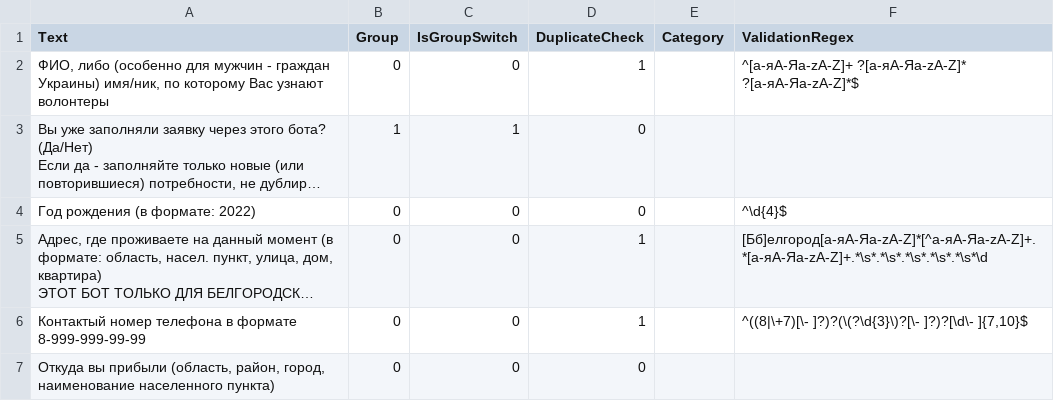
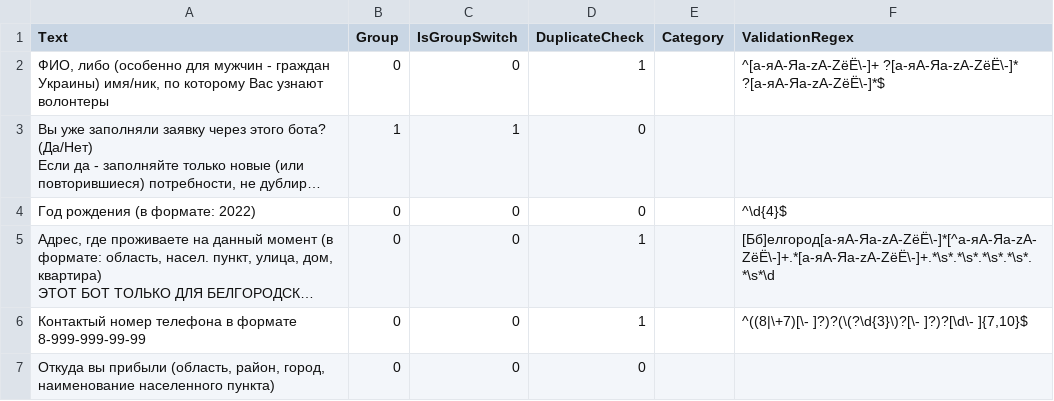
Before and after one commit to kenoma/Refugee.Questionnaire, a CSV file: questions/ref-9031.csv, drawn as a sheet; only a part is shown; long unchanged cells end in …; the diff names each change by its address in the sheet, - before the commit and + after, or states it on an @@ line.

```diff
--- a/questions/ref-9031.csv
+++ b/questions/ref-9031.csv
-F2 (ValidationRegex): ^[а-яА-Яa-zA-Z]+ ?[а-яА-Яa-zA-Z]* ?[а-яА-Яa-zA-Z]*$
+F2 (ValidationRegex): ^[а-яА-Яa-zA-ZёЁ\-]+ ?[а-яА-Яa-zA-ZёЁ\-]* ?[а-яА-Яa-zA-ZёЁ\-]*$
-F5 (ValidationRegex): [Бб]елгород[а-яА-Яa-zA-Z]*[^а-яА-Яa-zA-Z]+.*[а-яА-Яa-zA-Z]+.*\s*.*\s*.*\s*.*\s*.*\s*\d
+F5 (ValidationRegex): [Бб]елгород[а-яА-Яa-zA-ZёЁ\-]*[^а-яА-Яa-zA-ZёЁ\-]+.*[а-яА-Яa-zA-ZёЁ\-]+.*\s*.*\s*.*\s*.*\s*.*\s*\d
```
Also changed, not shown: questions/ref-9000.csv, questions/ref-9025.csv, 9 other files.
